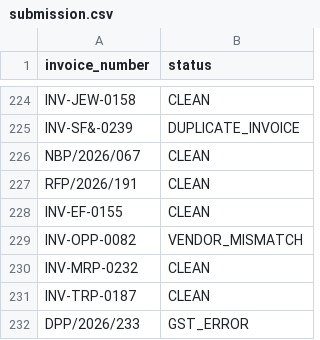
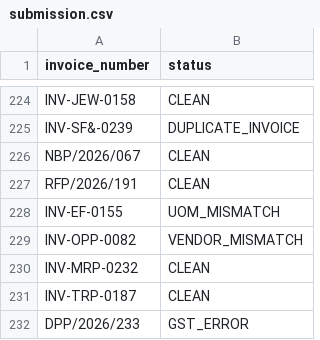
Before and after one commit to ArnavModi-MSIT/FDE-Agent, a CSV file: submissions/submission.csv, drawn as a sheet; only a part is shown, gaps mark what is left out; the diff covers the shown part only.

```diff
--- a/submissions/submission.csv
+++ b/submissions/submission.csv
@@ -227,3 +227,3 @@ NBP/2026/067,CLEAN
 RFP/2026/191,CLEAN
-INV-EF-0155,CLEAN
+INV-EF-0155,UOM_MISMATCH
 INV-OPP-0082,VENDOR_MISMATCH
```
Also changed, not shown: 12 edited cells elsewhere in this file, 4 other files.
